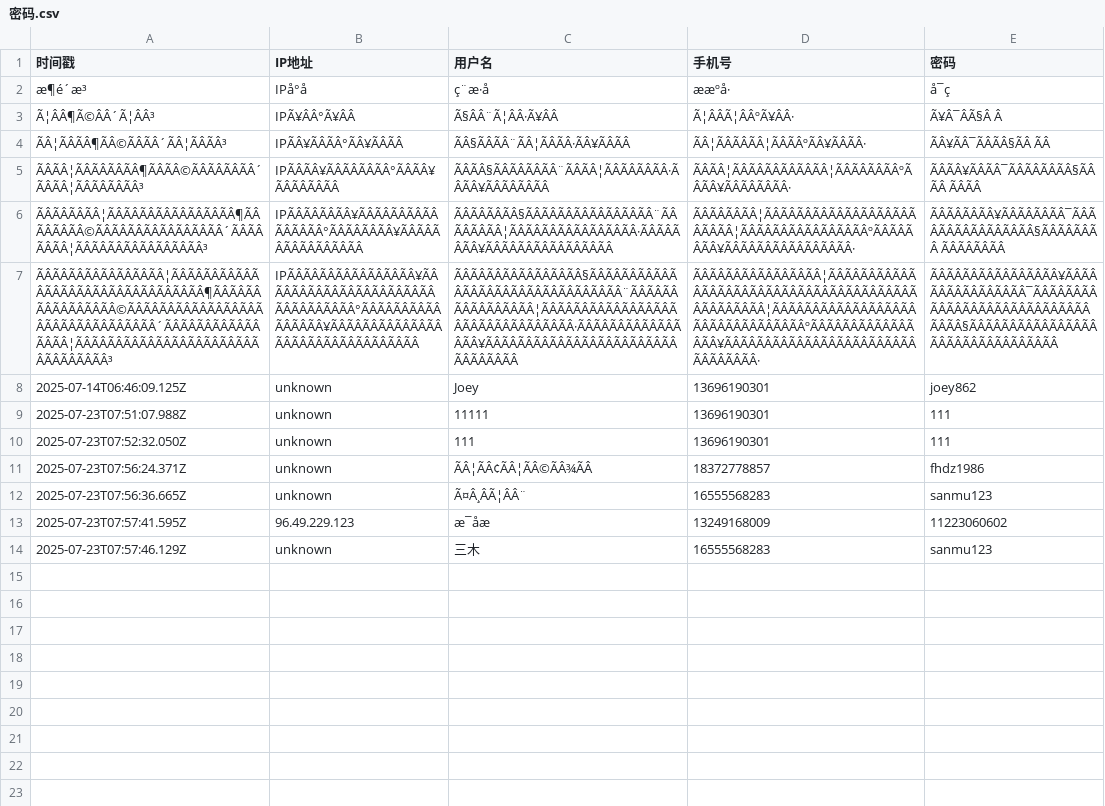
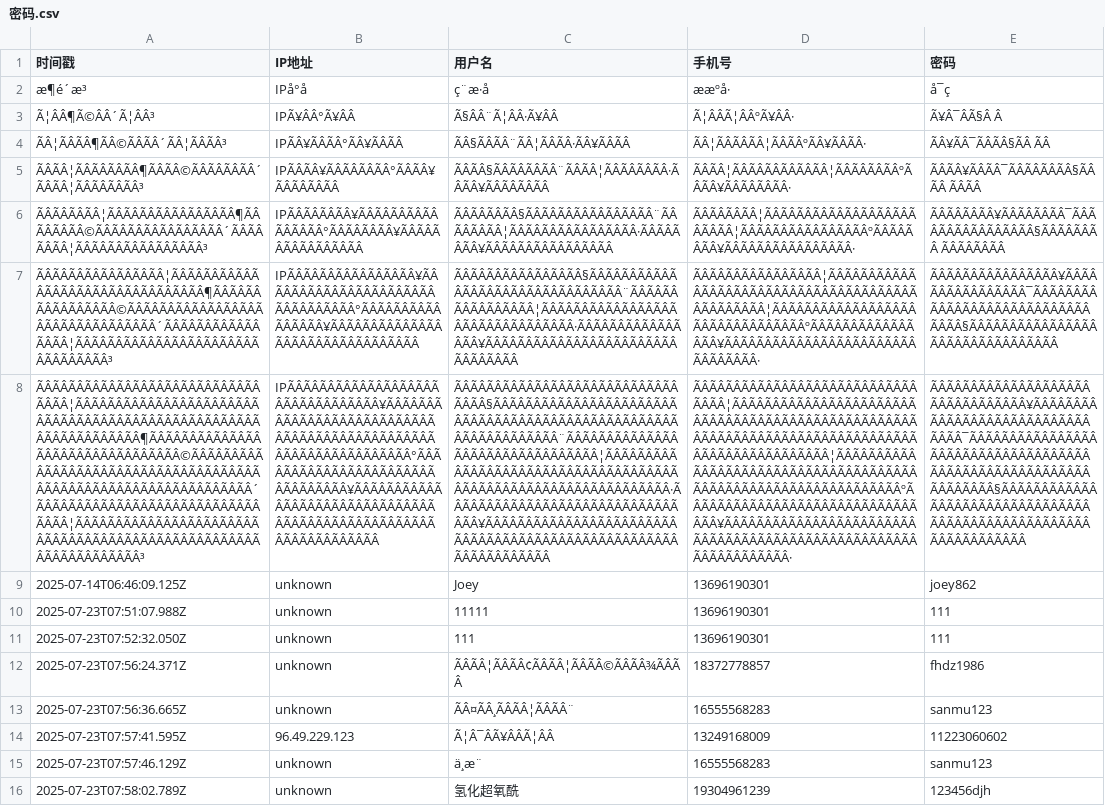
Before and after one commit to Joey862/Joey.github.io, a CSV file: 密码.csv, drawn as a sheet; addresses are those after the commit; the diff names each change by its address in the sheet, - before the commit and + after, or states it on an @@ line.

Commit message:
新增用户: 氢化超氧酰

```diff
--- a/密码.csv
+++ b/密码.csv
+row 8: ÃÂÃÂÃÂÃÂÃÂÃÂÃÂÃÂÃÂÃÂÃÂÃÂÃÂÃÂÃÂÃÂ¦ÃÂÃÂÃÂÃÂÃÂÃÂÃÂÃÂÃÂÃÂÃÂÃÂÃÂÃÂÃÂÃÂÃÂÃÂÃÂÃÂÃÂÃÂÃÂÃÂÃÂÃÂÃÂÃÂÃÂÃÂÃÂÃÂ¶ÃÂÃÂÃÂÃÂÃÂÃÂÃÂÃÂÃÂÃÂÃÂÃÂÃÂÃÂÃÂÃÂ©ÃÂÃÂÃÂÃÂÃÂÃÂÃÂÃÂÃÂÃÂÃÂÃÂÃÂÃÂÃÂÃÂÃÂÃÂÃÂÃÂÃÂÃÂÃÂÃÂÃÂÃÂÃÂÃÂÃÂÃÂÃÂÃÂ´ÃÂÃÂÃÂÃÂÃÂÃÂÃÂÃÂÃÂÃÂÃÂÃÂÃÂÃÂÃÂÃÂ¦ÃÂÃÂÃÂÃÂÃÂÃÂÃÂÃÂÃÂÃÂÃÂÃÂÃÂÃÂÃÂÃÂÃÂÃÂÃÂÃÂÃÂÃÂÃÂÃÂÃÂÃÂÃÂÃÂÃÂÃÂÃÂÃÂ³ | IPÃÂÃÂÃÂÃÂÃÂÃÂÃÂÃÂÃÂÃÂÃÂÃÂÃÂÃÂÃÂÃÂ¥ÃÂÃÂÃÂÃÂÃÂÃÂÃÂÃÂÃÂÃÂÃÂÃÂÃÂÃÂÃÂÃÂÃÂÃÂÃÂÃÂÃÂÃÂÃÂÃÂÃÂÃÂÃÂÃÂÃÂÃÂÃÂÃÂ°ÃÂÃÂÃÂÃÂÃÂÃÂÃÂÃÂÃÂÃÂÃÂÃÂÃÂÃÂÃÂÃÂ¥ÃÂÃÂÃÂÃÂÃÂÃÂÃÂÃÂÃÂÃÂÃÂÃÂÃÂÃÂÃÂÃÂÃÂÃÂÃÂÃÂÃÂÃÂÃÂÃÂÃÂÃÂÃÂÃÂÃÂÃÂÃÂÃÂ | ÃÂÃÂÃÂÃÂÃÂÃÂÃÂÃÂÃÂÃÂÃÂÃÂÃÂÃÂÃÂÃÂ§ÃÂÃÂÃÂÃÂÃÂÃÂÃÂÃÂÃÂÃÂÃÂÃÂÃÂÃÂÃÂÃÂÃÂÃÂÃÂÃÂÃÂÃÂÃÂÃÂÃÂÃÂÃÂÃÂÃÂÃÂÃÂÃÂ¨ÃÂÃÂÃÂÃÂÃÂÃÂÃÂÃÂÃÂÃÂÃÂÃÂÃÂÃÂÃÂÃÂ¦ÃÂÃÂÃÂÃÂÃÂÃÂÃÂÃÂÃÂÃÂÃÂÃÂÃÂÃÂÃÂÃÂÃÂÃÂÃÂÃÂÃÂÃÂÃÂÃÂÃÂÃÂÃÂÃÂÃÂÃÂÃÂÃÂ·ÃÂÃÂÃÂÃÂÃÂÃÂÃÂÃÂÃÂÃÂÃÂÃÂÃÂÃÂÃÂÃÂ¥ÃÂÃÂÃÂÃÂÃÂÃÂÃÂÃÂÃÂÃÂÃÂÃÂÃÂÃÂÃÂÃÂÃÂÃÂÃÂÃÂÃÂÃÂÃÂÃÂÃÂÃÂÃÂÃÂÃÂÃÂÃÂÃÂ | ÃÂÃÂÃÂÃÂÃÂÃÂÃÂÃÂÃÂÃÂÃÂÃÂÃÂÃÂÃÂÃÂ¦ÃÂÃÂÃÂÃÂÃÂÃÂÃÂÃÂÃÂÃÂÃÂÃÂÃÂÃÂÃÂÃÂÃÂÃÂÃÂÃÂÃÂÃÂÃÂÃÂÃÂÃÂÃÂÃÂÃÂÃÂÃÂÃÂÃÂÃÂÃÂÃÂÃÂÃÂÃÂÃÂÃÂÃÂÃÂÃÂÃÂÃÂÃÂÃÂ¦ÃÂÃÂÃÂÃÂÃÂÃÂÃÂÃÂÃÂÃÂÃÂÃÂÃÂÃÂÃÂÃÂÃÂÃÂÃÂÃÂÃÂÃÂÃÂÃÂÃÂÃÂÃÂÃÂÃÂÃÂÃÂÃÂºÃÂÃÂÃÂÃÂÃÂÃÂÃÂÃÂÃÂÃÂÃÂÃÂÃÂÃÂÃÂÃÂ¥ÃÂÃÂÃÂÃÂÃÂÃÂÃÂÃÂÃÂÃÂÃÂÃÂÃÂÃÂÃÂÃÂÃÂÃÂÃÂÃÂÃÂÃÂÃÂÃÂÃÂÃÂÃÂÃÂÃÂÃÂÃÂÃÂ· | ÃÂÃÂÃÂÃÂÃÂÃÂÃÂÃÂÃÂÃÂÃÂÃÂÃÂÃÂÃÂÃÂ¥ÃÂÃÂÃÂÃÂÃÂÃÂÃÂÃÂÃÂÃÂÃÂÃÂÃÂÃÂÃÂÃÂ¯ÃÂÃÂÃÂÃÂÃÂÃÂÃÂÃÂÃÂÃÂÃÂÃÂÃÂÃÂÃÂÃÂÃÂÃÂÃÂÃÂÃÂÃÂÃÂÃÂÃÂÃÂÃÂÃÂÃÂÃÂÃÂÃÂ§ÃÂÃÂÃÂÃÂÃÂÃÂÃÂÃÂÃÂÃÂÃÂÃÂÃÂÃÂÃÂÃÂ ÃÂÃÂÃÂÃÂÃÂÃÂÃÂÃÂÃÂÃÂÃÂÃÂÃÂÃÂÃÂÃÂ
-C12 (用户名): ÃÂ¦ÃÂ¢ÃÂ¦ÃÂ©ÃÂ¾ÃÂ
+C12 (用户名): ÃÂÃÂ¦ÃÂÃÂ¢ÃÂÃÂ¦ÃÂÃÂ©ÃÂÃÂ¾ÃÂÃÂ
-C13 (用户名): Ã¤Â¸ÂÃ¦ÂÂ¨
+C13 (用户名): ÃÂ¤ÃÂ¸ÃÂÃÂ¦ÃÂÃÂ¨
-C14 (用户名): æ¯åæ
+C14 (用户名): Ã¦Â¯ÂÃ¥ÂÂÃ¦ÂÂ
-C15 (用户名): 三木
+C15 (用户名): ä¸æ¨
+row 16: 2025-07-23T07:58:02.789Z | unknown | 氢化超氧酰 | 19304961239 | 123456djh
```
